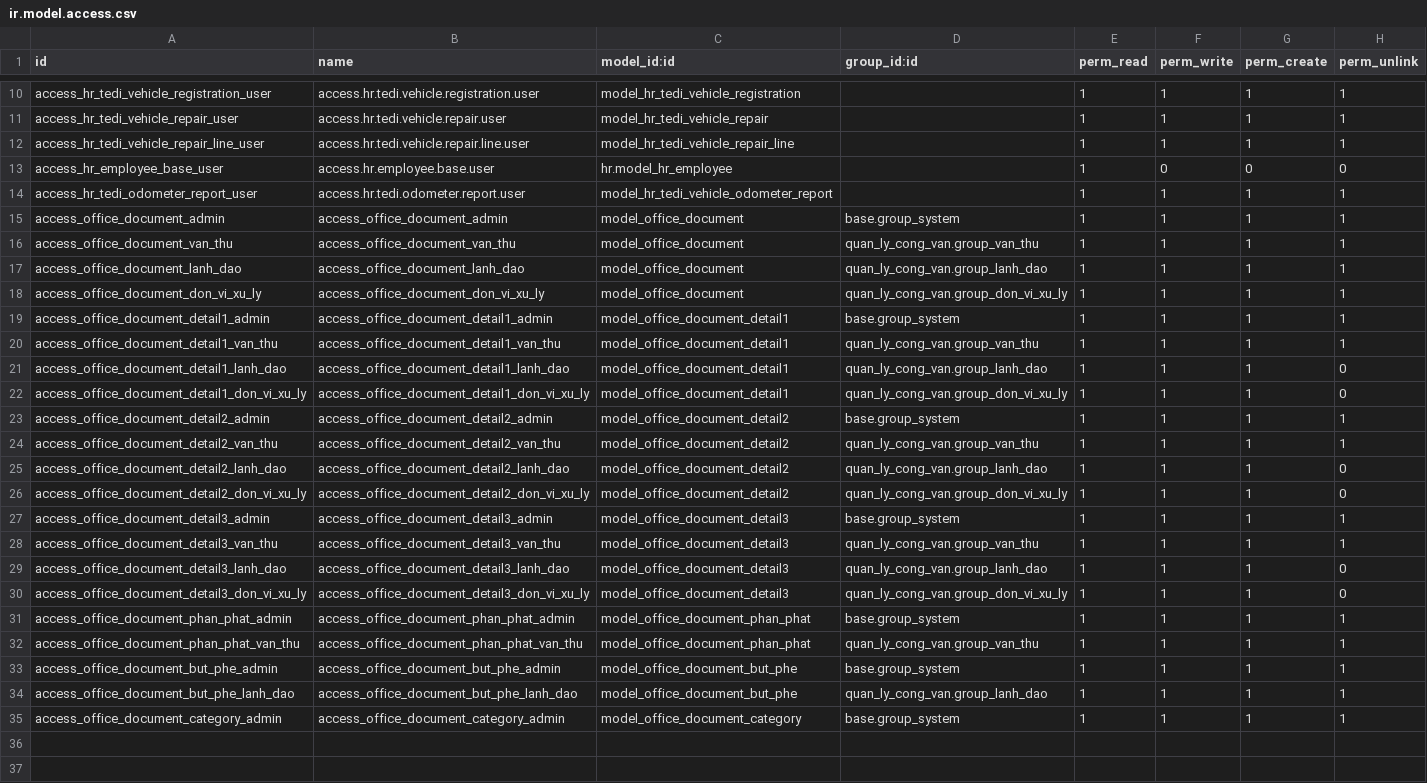
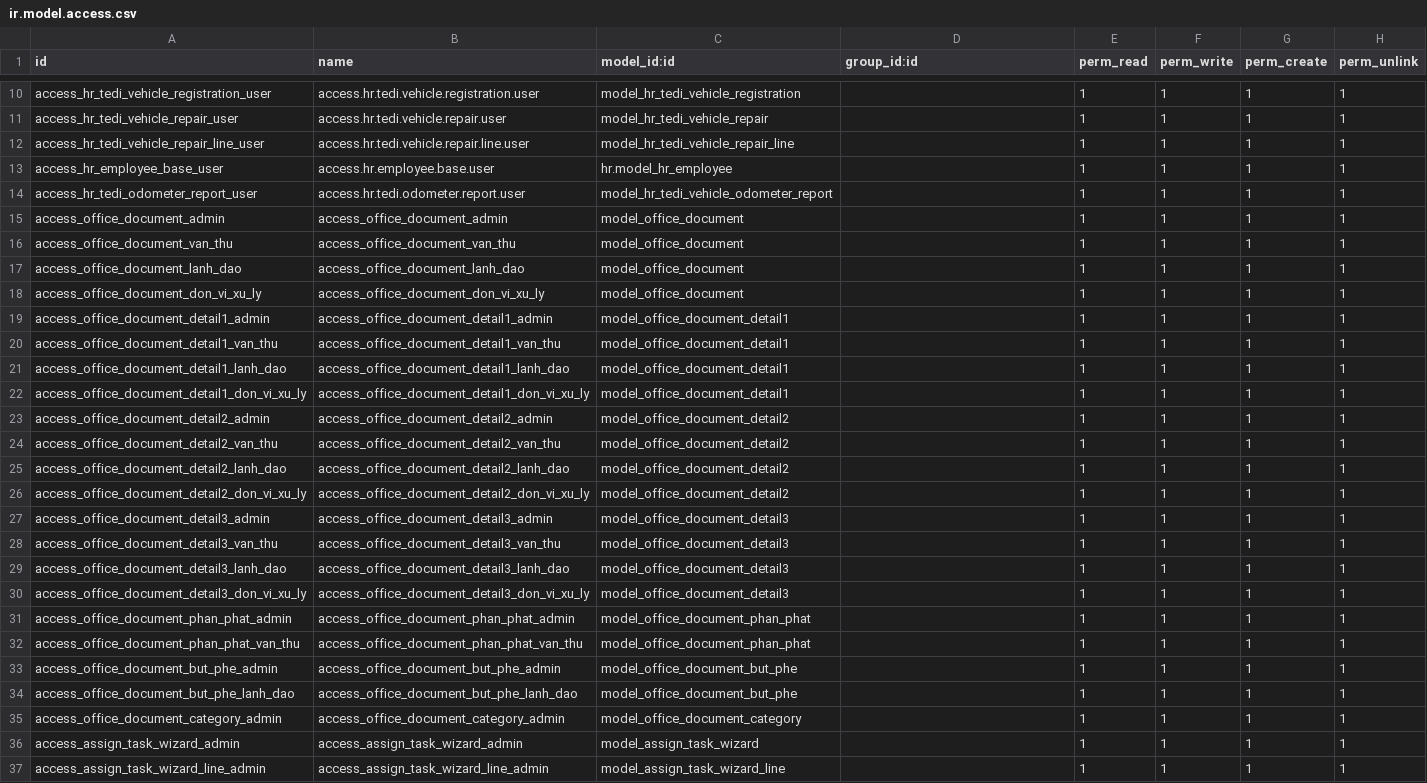
Before and after one commit to NguyenNgocHaiIT/odoo17_tedi, a CSV file: addons_tedi/quan_ly_cong_van/security/ir.model.access.csv, drawn as a sheet; only a part is shown, gaps mark what is left out; the diff names each change by its address in the sheet, - before the commit and + after, or states it on an @@ line.

Commit message:
sua_cong_van_va_lich_hop

```diff
--- a/addons_tedi/quan_ly_cong_van/security/ir.model.access.csv
+++ b/addons_tedi/quan_ly_cong_van/security/ir.model.access.csv
-F13 (perm_write): 0
+F13 (perm_write): 1
-G13 (perm_create): 0
+G13 (perm_create): 1
-H13 (perm_unlink): 0
+H13 (perm_unlink): 1
-D15 (group_id:id): base.group_system
+D15 (group_id:id): (empty)
-D16 (group_id:id): quan_ly_cong_van.group_van_thu
+D16 (group_id:id): (empty)
-D17 (group_id:id): quan_ly_cong_van.group_lanh_dao
+D17 (group_id:id): (empty)
-D18 (group_id:id): quan_ly_cong_van.group_don_vi_xu_ly
+D18 (group_id:id): (empty)
-D19 (group_id:id): base.group_system
+D19 (group_id:id): (empty)
-D20 (group_id:id): quan_ly_cong_van.group_van_thu
+D20 (group_id:id): (empty)
-D21 (group_id:id): quan_ly_cong_van.group_lanh_dao
+D21 (group_id:id): (empty)
-H21:H22 (perm_unlink): 0
+H21:H22 (perm_unlink): 1
-D22 (group_id:id): quan_ly_cong_van.group_don_vi_xu_ly
+D22 (group_id:id): (empty)
-D23 (group_id:id): base.group_system
+D23 (group_id:id): (empty)
-D24 (group_id:id): quan_ly_cong_van.group_van_thu
+D24 (group_id:id): (empty)
-D25 (group_id:id): quan_ly_cong_van.group_lanh_dao
+D25 (group_id:id): (empty)
-H25:H26 (perm_unlink): 0
+H25:H26 (perm_unlink): 1
-D26 (group_id:id): quan_ly_cong_van.group_don_vi_xu_ly
+D26 (group_id:id): (empty)
-D27 (group_id:id): base.group_system
+D27 (group_id:id): (empty)
-D28 (group_id:id): quan_ly_cong_van.group_van_thu
+D28 (group_id:id): (empty)
-D29 (group_id:id): quan_ly_cong_van.group_lanh_dao
+D29 (group_id:id): (empty)
-H29:H30 (perm_unlink): 0
+H29:H30 (perm_unlink): 1
-D30 (group_id:id): quan_ly_cong_van.group_don_vi_xu_ly
+D30 (group_id:id): (empty)
-D31 (group_id:id): base.group_system
+D31 (group_id:id): (empty)
-D32 (group_id:id): quan_ly_cong_van.group_van_thu
+D32 (group_id:id): (empty)
-D33 (group_id:id): base.group_system
+D33 (group_id:id): (empty)
-D34 (group_id:id): quan_ly_cong_van.group_lanh_dao
+D34 (group_id:id): (empty)
-D35 (group_id:id): base.group_system
+D35 (group_id:id): (empty)
+row 36: access_assign_task_wizard_admin | access_assign_task_wizard_admin | model_assign_task_wizard |  | 1 | 1 | 1 | 1
+row 37: access_assign_task_wizard_line_admin | access_assign_task_wizard_line_admin | model_assign_task_wizard_line |  | 1 | 1 | 1 | 1
```
Also changed, not shown: addons_tedi/Quan_ly_lich_hop/security/ir.model.access.csv, 6 other files.
